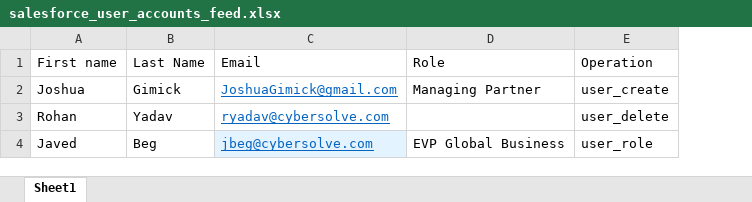
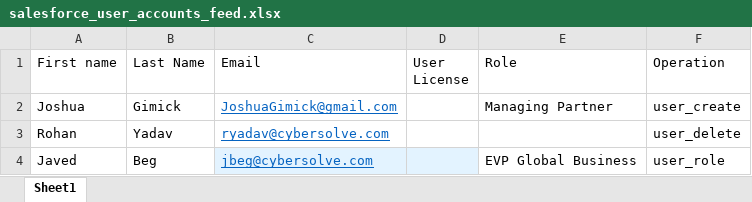
Before and after one commit to mdharani011/IDXP, an Excel workbook: salesforce_user_accounts_feed.xlsx, sheet Sheet1, drawn as a sheet; values as stored, in another font and other column widths than the file's, no borders; the diff names each change by its address in the sheet, - before the commit and + after, or states it on an @@ line.

Commit message:
Add files via upload

```diff
--- a/salesforce_user_accounts_feed.xlsx (sheet Sheet1)
+++ b/salesforce_user_accounts_feed.xlsx (sheet Sheet1)
+column D (User License), empty
```
